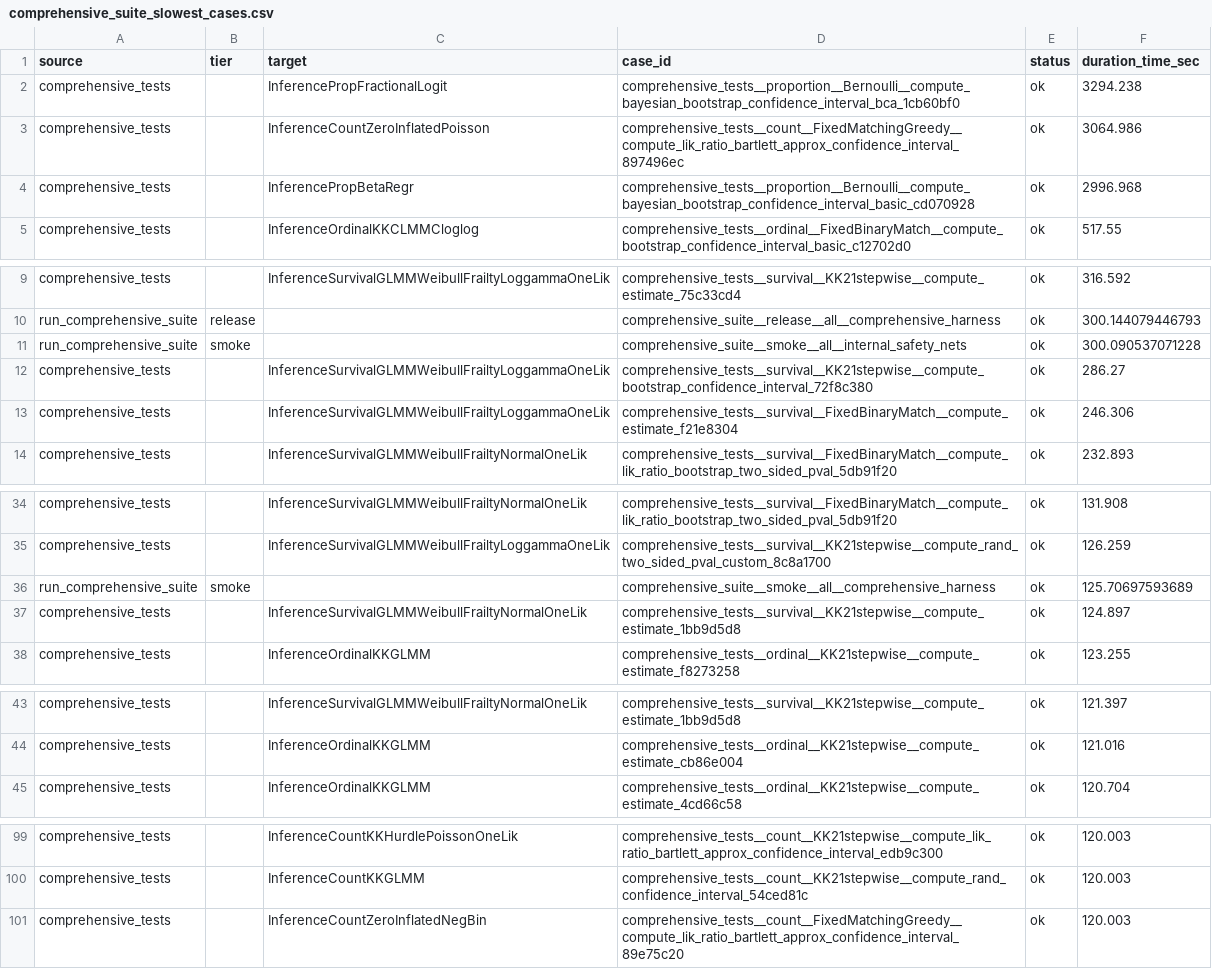
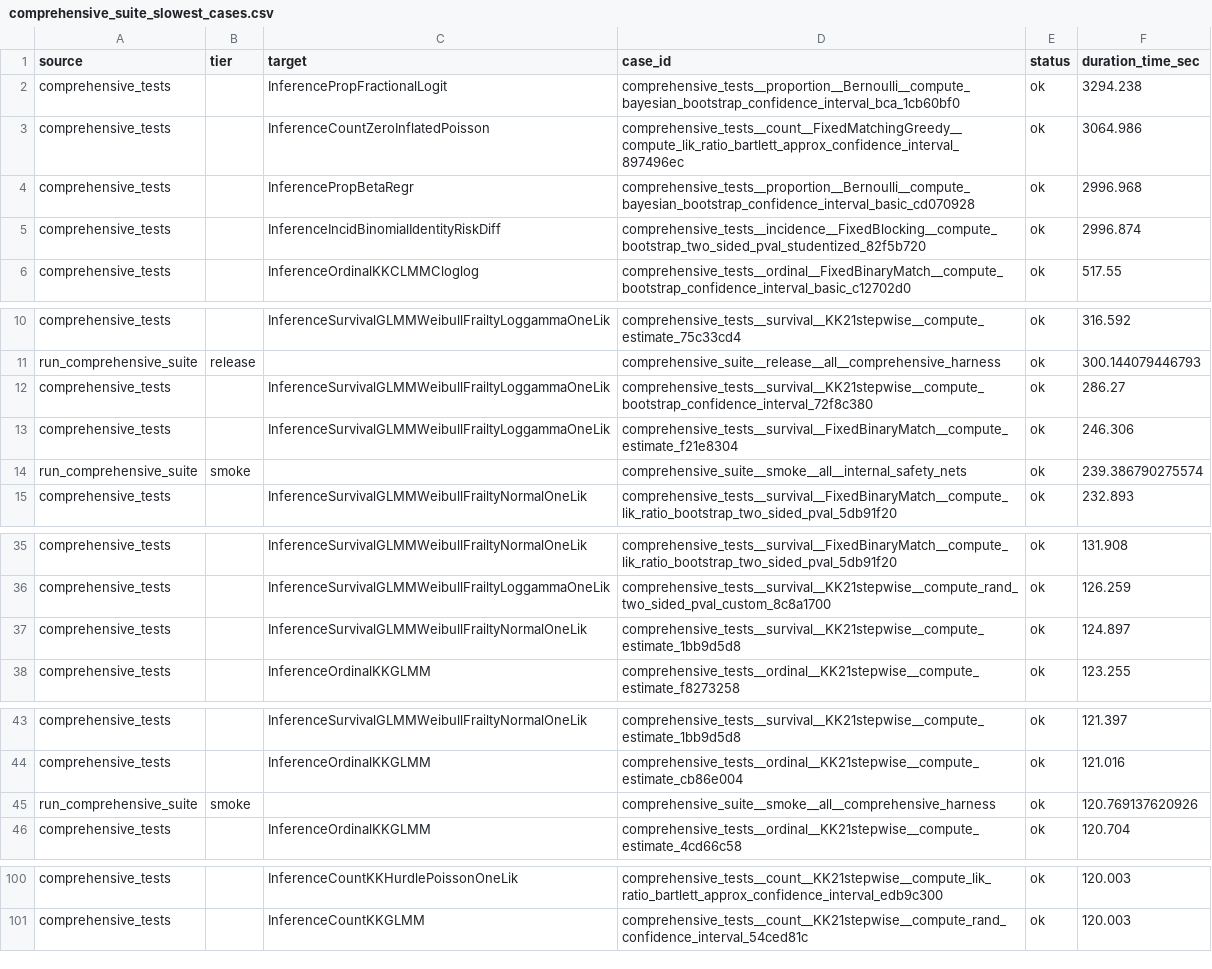
Before and after one commit to kapelner/EDI, a CSV file: R/package_tests/comprehensive_suite_slowest_cases.csv, drawn as a sheet; only a part is shown, gaps mark what is left out.

```diff
--- a/R/package_tests/comprehensive_suite_slowest_cases.csv
+++ b/R/package_tests/comprehensive_suite_slowest_cases.csv
@@ -4,2 +4,3 @@
 "comprehensive_tests","","InferencePropBetaRegr","comprehensive_tests__proportion__Bernoulli__compute_bayesian_bootstrap_confidence_interval_basic_cd070928","ok",2996.968
+"comprehensive_tests","","InferenceIncidBinomialIdentityRiskDiff","comprehensive_tests__incidence__FixedBlocking__compute_bootstrap_two_sided_pval_studentized_82f5b720","ok",2996.874
 "comprehensive_tests","","InferenceOrdinalKKCLMMCloglog","comprehensive_tests__ordinal__FixedBinaryMatch__compute_bootstrap_confidence_interval_basic_c12702d0","ok",517.55
@@ -10,5 +11,5 @@
 "run_comprehensive_suite","release","","comprehensive_suite__release__all__comprehensive_harness","ok",300.144079446793
-"run_comprehensive_suite","smoke","","comprehensive_suite__smoke__all__internal_safety_nets","ok",300.090537071228
 "comprehensive_tests","","InferenceSurvivalGLMMWeibullFrailtyLoggammaOneLik","comprehensive_tests__survival__KK21stepwise__compute_bootstrap_confidence_interval_72f8c380","ok",286.27
 "comprehensive_tests","","InferenceSurvivalGLMMWeibullFrailtyLoggammaOneLik","comprehensive_tests__survival__FixedBinaryMatch__compute_estimate_f21e8304","ok",246.306
+"run_comprehensive_suite","smoke","","comprehensive_suite__smoke__all__internal_safety_nets","ok",239.386790275574
 "comprehensive_tests","","InferenceSurvivalGLMMWeibullFrailtyNormalOneLik","comprehensive_tests__survival__FixedBinaryMatch__compute_lik_ratio_bootstrap_two_sided_pval_5db91f20","ok",232.893
@@ -35,3 +36,2 @@
 "comprehensive_tests","","InferenceSurvivalGLMMWeibullFrailtyLoggammaOneLik","comprehensive_tests__survival__KK21stepwise__compute_rand_two_sided_pval_custom_8c8a1700","ok",126.259
-"run_comprehensive_suite","smoke","","comprehensive_suite__smoke__all__comprehensive_harness","ok",125.70697593689
 "comprehensive_tests","","InferenceSurvivalGLMMWeibullFrailtyNormalOneLik","comprehensive_tests__survival__KK21stepwise__compute_estimate_1bb9d5d8","ok",124.897
@@ -44,2 +44,3 @@
 "comprehensive_tests","","InferenceOrdinalKKGLMM","comprehensive_tests__ordinal__KK21stepwise__compute_estimate_cb86e004","ok",121.016
+"run_comprehensive_suite","smoke","","comprehensive_suite__smoke__all__comprehensive_harness","ok",120.769137620926
 "comprehensive_tests","","InferenceOrdinalKKGLMM","comprehensive_tests__ordinal__KK21stepwise__compute_estimate_4cd66c58","ok",120.704
@@ -100,2 +101 @@
 "comprehensive_tests","","InferenceCountKKGLMM","comprehensive_tests__count__KK21stepwise__compute_rand_confidence_interval_54ced81c","ok",120.003
-"comprehensive_tests","","InferenceCountZeroInflatedNegBin","comprehensive_tests__count__FixedMatchingGreedy__compute_lik_ratio_bartlett_approx_confidence_interval_89e75c20","ok",120.003
```
Also changed, not shown: R/package_tests/comprehensive_suite_results.csv, R/package_tests/comprehensive_suite_workflow_coverage.csv, 21 other files.
